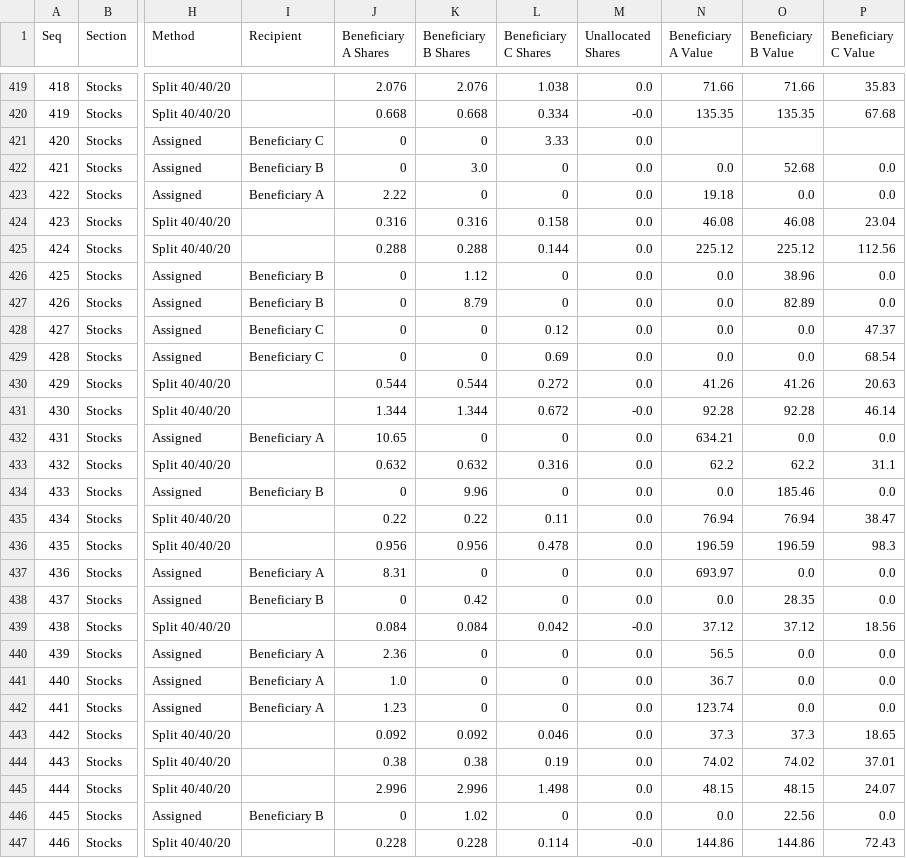
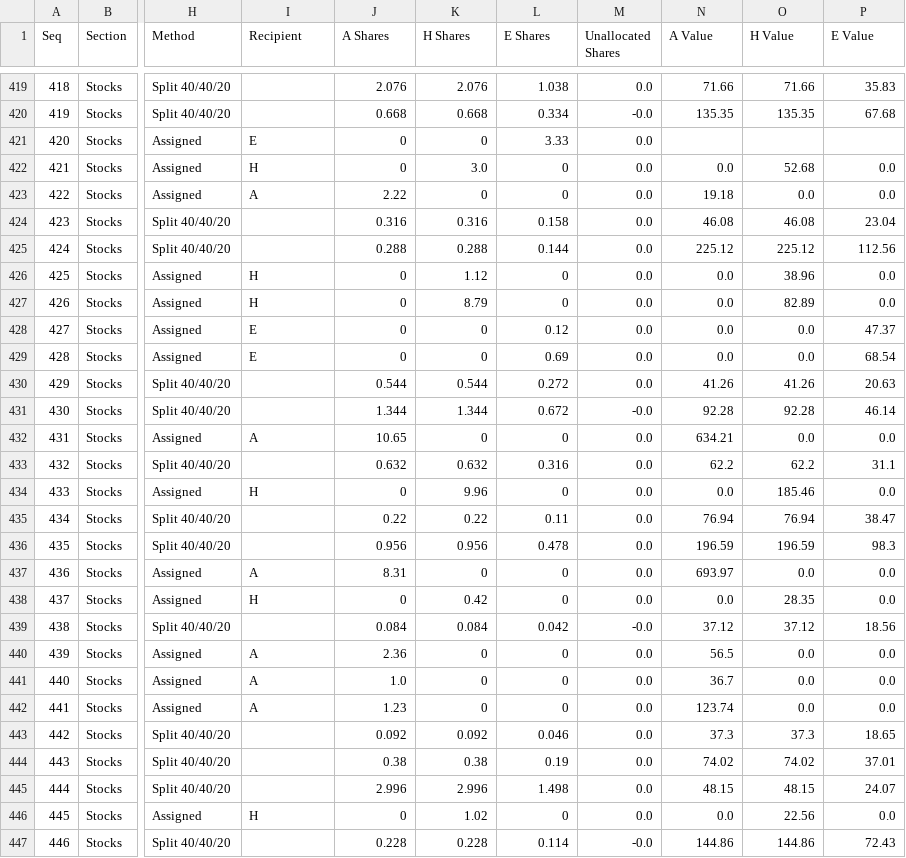
Before and after one commit to rbpasker/Boggle, a CSV file: data/holdings.csv, drawn as a sheet; only a part is shown, gaps mark what is left out; the diff covers the shown part only; the diff names each change by its address in the sheet, - before the commit and + after, or states it on an @@ line.

```diff
--- a/data/holdings.csv
+++ b/data/holdings.csv
-J1: Beneficiary A Shares
+J1: A Shares
-K1: Beneficiary B Shares
+K1: H Shares
-L1: Beneficiary C Shares
+L1: E Shares
-N1: Beneficiary A Value
+N1: A Value
-O1: Beneficiary B Value
+O1: H Value
-P1: Beneficiary C Value
+P1: E Value
-I421 (Recipient): Beneficiary C
+I421 (Recipient): E
-I422 (Recipient): Beneficiary B
+I422 (Recipient): H
-I423 (Recipient): Beneficiary A
+I423 (Recipient): A
-I426:I427 (Recipient): Beneficiary B
+I426:I427 (Recipient): H
-I428:I429 (Recipient): Beneficiary C
+I428:I429 (Recipient): E
-I432 (Recipient): Beneficiary A
+I432 (Recipient): A
-I434 (Recipient): Beneficiary B
+I434 (Recipient): H
-I437 (Recipient): Beneficiary A
+I437 (Recipient): A
-I438 (Recipient): Beneficiary B
+I438 (Recipient): H
-I440:I442 (Recipient): Beneficiary A
+I440:I442 (Recipient): A
-I446 (Recipient): Beneficiary B
+I446 (Recipient): H
```
Also changed, not shown: 168 edited cells elsewhere in this file, 7 other files.
